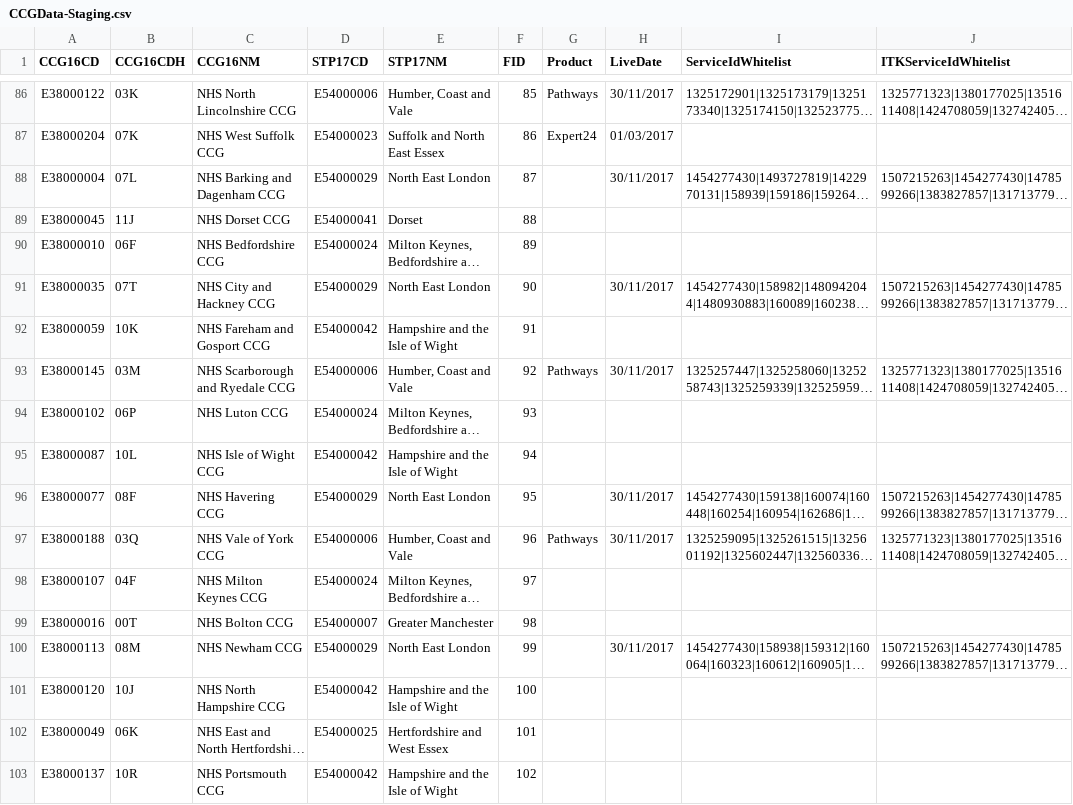
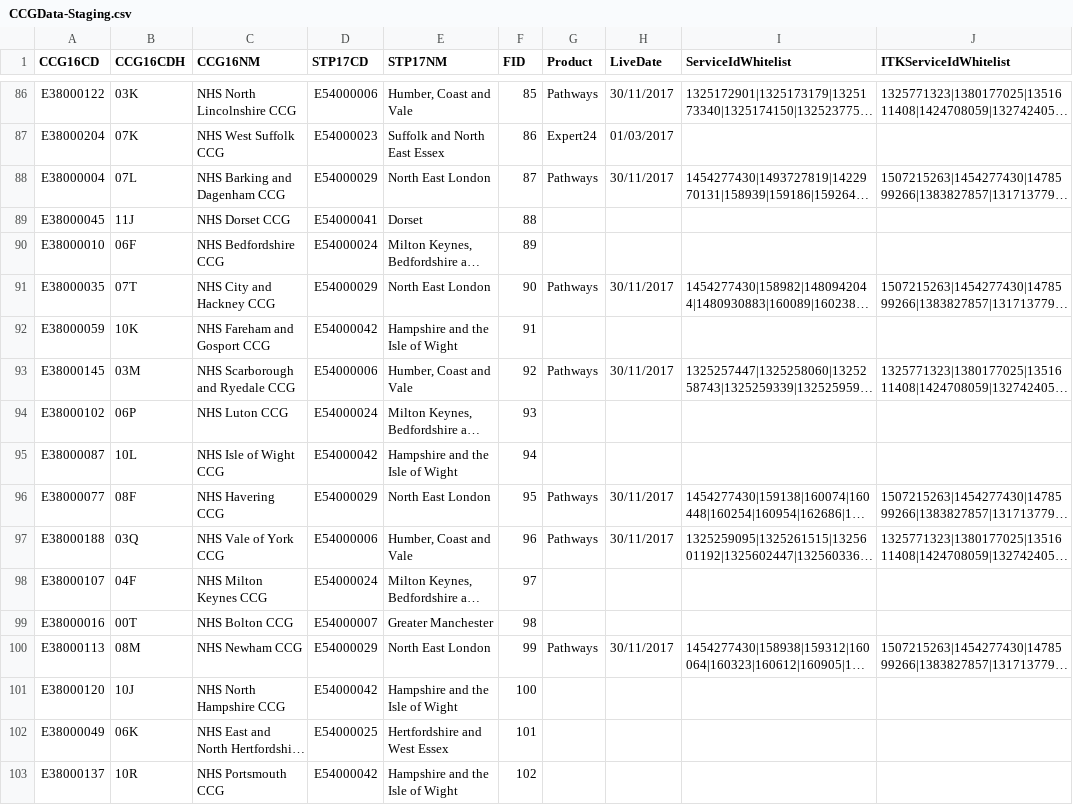
Before and after one commit to 111Online/nhs111-ccg-service, a CSV file: NHS111.DataImport.CCG/CCGData-Staging.csv, drawn as a sheet; only a part is shown, gaps mark what is left out; long unchanged cells end in …; the diff covers the shown part only; the diff names each change by its address in the sheet, - before the commit and + after, or states it on an @@ line.

Commit message:
Enabled app for nel and sel

```diff
--- a/NHS111.DataImport.CCG/CCGData-Staging.csv
+++ b/NHS111.DataImport.CCG/CCGData-Staging.csv
-G88 (Product): (empty)
+G88 (Product): Pathways
-G91 (Product): (empty)
+G91 (Product): Pathways
-G96 (Product): (empty)
+G96 (Product): Pathways
-G100 (Product): (empty)
+G100 (Product): Pathways
```
Also changed, not shown: 9 edited cells elsewhere in this file.
